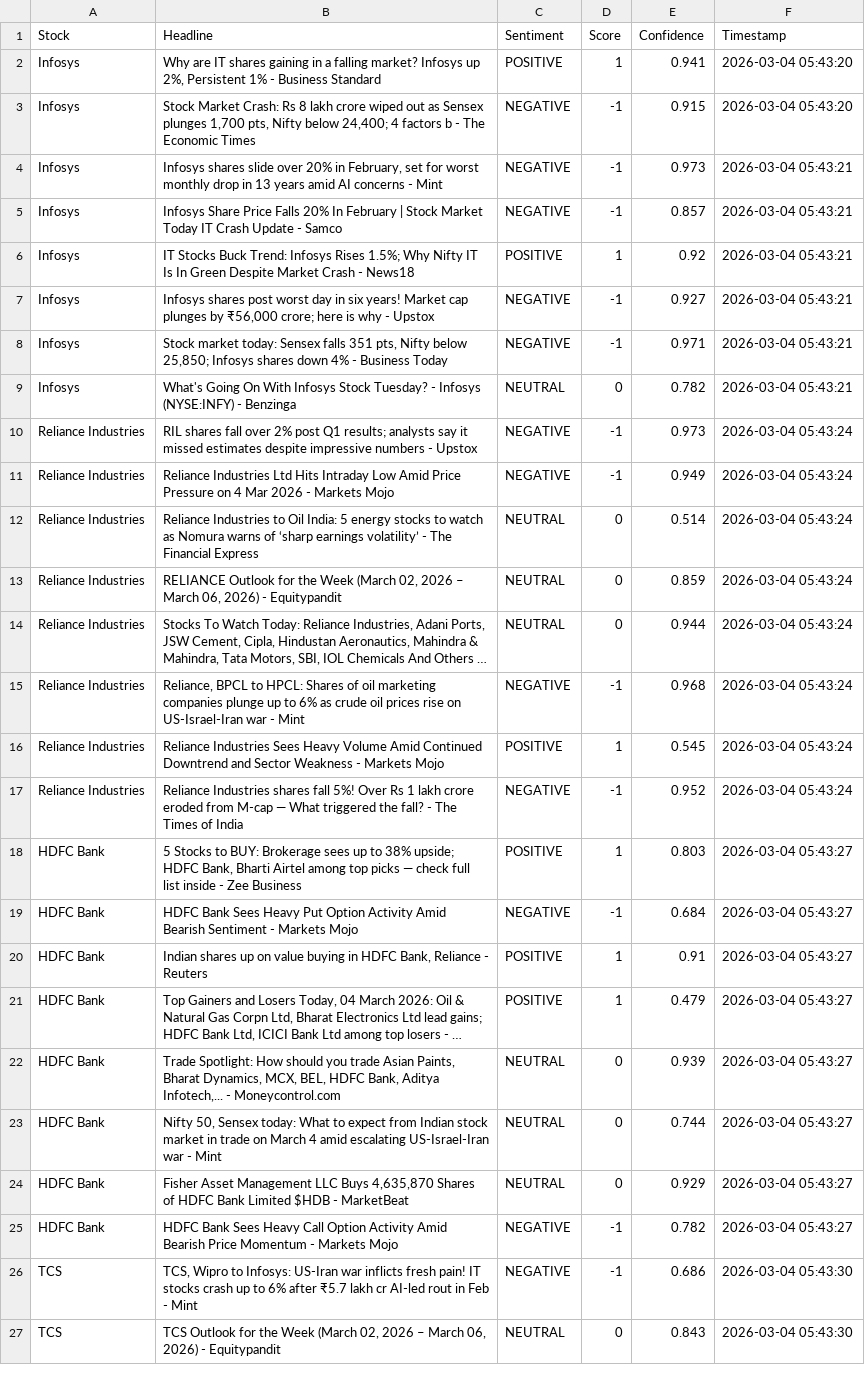
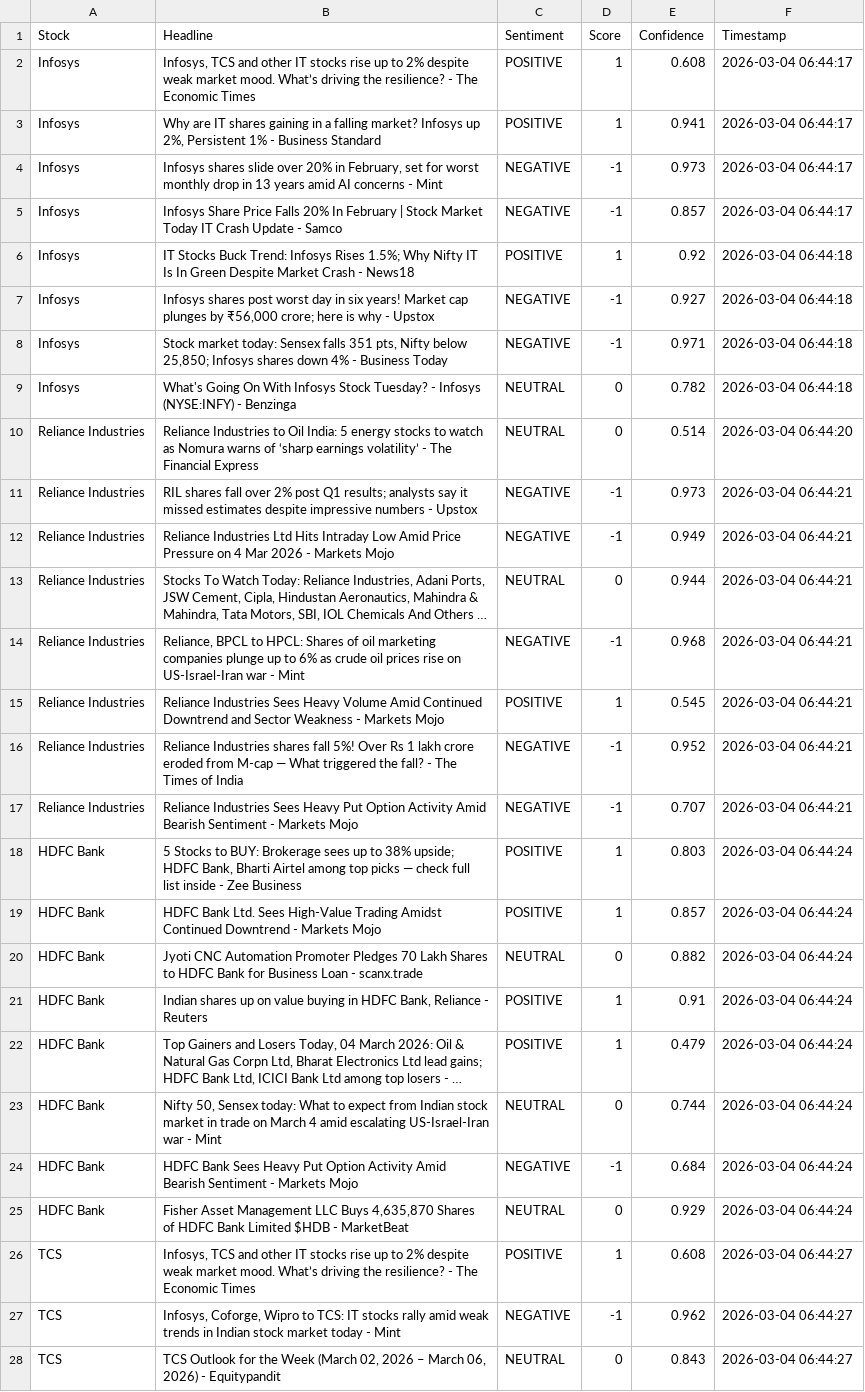
Before and after one commit to mister-raj/market-sentiment-terminal, a CSV file: market_sentiment.csv, drawn as a sheet; only a part is shown; long unchanged cells end in …; removed rows and columns are numbered as before the commit, all else as after; the diff covers the shown part only; the diff names each change by its address in the sheet, - before the commit and + after, or states it on an @@ line.

```diff
--- a/market_sentiment.csv
+++ b/market_sentiment.csv
+row 2: Infosys | Infosys, TCS and other IT stocks rise up to 2% despite weak market mood. What’s driving the resilience? - The Economic Times | POSITIVE | 1 | 0.608 | 2026-03-04 06:44:17
-F3 (Timestamp): 2026-03-04 05:43:20
+F3 (Timestamp): 2026-03-04 06:44:17
-row 3: Infosys | Stock Market Crash: Rs 8 lakh crore wiped out as Sensex plunges 1,700 pts, Nifty below 24,400; 4 factors b - The Economic Times | NEGATIVE | -1 | 0.915 | 2026-03-04 05:43:20
-F4:F5 (Timestamp): 2026-03-04 05:43:21
+F4:F5 (Timestamp): 2026-03-04 06:44:17
-F6:F9 (Timestamp): 2026-03-04 05:43:21
+F6:F9 (Timestamp): 2026-03-04 06:44:18
+row 10: Reliance Industries | Reliance Industries to Oil India: 5 energy stocks to watch as Nomura warns of ‘sharp earnings volatility’ - The Financial Express | NEUTRAL | 0 | 0.514 | 2026-03-04 06:44:20
-F11:F12 (Timestamp): 2026-03-04 05:43:24
+F11:F12 (Timestamp): 2026-03-04 06:44:21
-row 12: Reliance Industries | Reliance Industries to Oil India: 5 energy stocks to watch as Nomura warns of ‘sharp earnings volatility’ - The Financial Express | NEUTRAL | 0 | 0.514 | 2026-03-04 05:43:24
-row 13: Reliance Industries | RELIANCE Outlook for the Week (March 02, 2026 – March 06, 2026) - Equitypandit | NEUTRAL | 0 | 0.859 | 2026-03-04 05:43:24
-F13:F16 (Timestamp): 2026-03-04 05:43:24
+F13:F16 (Timestamp): 2026-03-04 06:44:21
+row 17: Reliance Industries | Reliance Industries Sees Heavy Put Option Activity Amid Bearish Sentiment - Markets Mojo | NEGATIVE | -1 | 0.707 | 2026-03-04 06:44:21
-F18:F19 (Timestamp): 2026-03-04 05:43:27
+F18:F19 (Timestamp): 2026-03-04 06:44:24
-B19 (Headline): HDFC Bank Sees Heavy Put Option Activity Amid Bearish Sentiment - Markets…
+B19 (Headline): HDFC Bank Ltd. Sees High-Value Trading Amidst Continued Downtrend - Markets…
-C19 (Sentiment): NEGATIVE
+C19 (Sentiment): POSITIVE
-D19 (Score): -1
+D19 (Score): 1
-E19 (Confidence): 0.684
+E19 (Confidence): 0.857
+row 20: HDFC Bank | Jyoti CNC Automation Promoter Pledges 70 Lakh Shares to HDFC Bank for Business Loan - scanx.trade | NEUTRAL | 0 | 0.882 | 2026-03-04 06:44:24
-F21:F22 (Timestamp): 2026-03-04 05:43:27
+F21:F22 (Timestamp): 2026-03-04 06:44:24
-row 22: HDFC Bank | Trade Spotlight: How should you trade Asian Paints, Bharat Dynamics, MCX, BEL, HDFC Bank, Aditya Infotech,... - Moneycontrol.com | NEUTRAL | 0 | 0.939 | 2026-03-04 05:43:27
-F23 (Timestamp): 2026-03-04 05:43:27
+F23 (Timestamp): 2026-03-04 06:44:24
+row 24: HDFC Bank | HDFC Bank Sees Heavy Put Option Activity Amid Bearish Sentiment - Markets Mojo | NEGATIVE | -1 | 0.684 | 2026-03-04 06:44:24
-F25 (Timestamp): 2026-03-04 05:43:27
+F25 (Timestamp): 2026-03-04 06:44:24
-row 25: HDFC Bank | HDFC Bank Sees Heavy Call Option Activity Amid Bearish Price Momentum - Markets Mojo | NEGATIVE | -1 | 0.782 | 2026-03-04 05:43:27
+row 26: TCS | Infosys, TCS and other IT stocks rise up to 2% despite weak market mood. What’s driving the resilience? - The Economic Times | POSITIVE | 1 | 0.608 | 2026-03-04 06:44:27
-B27 (Headline): TCS, Wipro to Infosys: US-Iran war inflicts fresh pain! IT stocks crash up to 6% after ₹5.7 lakh cr AI-led rout in Feb - Mint
+B27 (Headline): Infosys, Coforge, Wipro to TCS: IT stocks rally amid weak trends in Indian stock market today - Mint
-E27 (Confidence): 0.686
+E27 (Confidence): 0.962
-F27:F28 (Timestamp): 2026-03-04 05:43:30
+F27:F28 (Timestamp): 2026-03-04 06:44:27
```
Also changed, not shown: 2 added rows, 3 removed rows and 33 edited cells elsewhere in this file.
